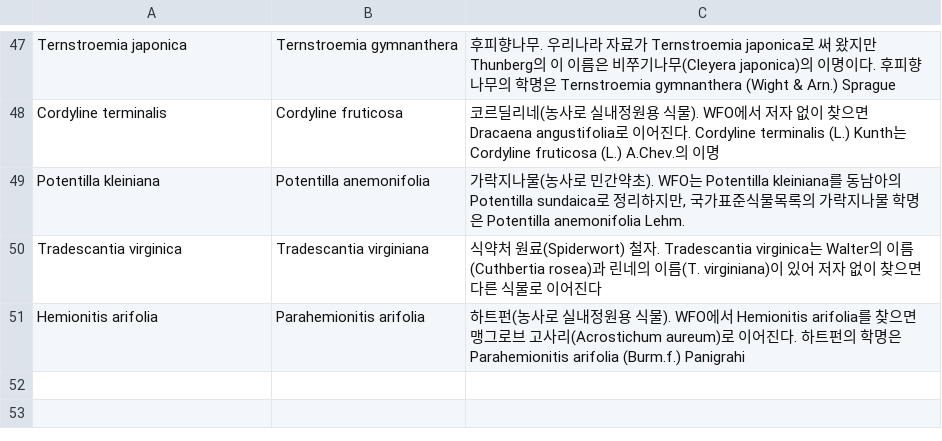
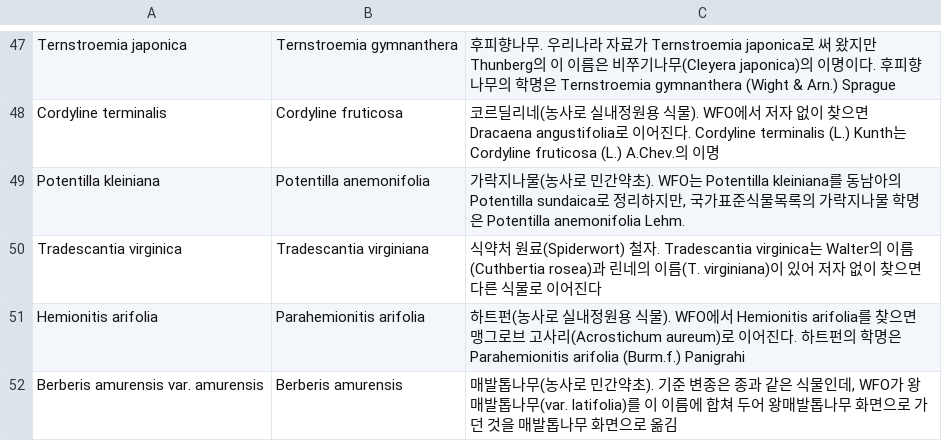
Before and after one commit to dkaahs123123-lang/plant-care-guide, a TSV file: data/name_fixes.tsv, drawn as a sheet; only a part is shown, gaps mark what is left out; the diff names each change by its address in the sheet, - before the commit and + after, or states it on an @@ line.

```diff
--- a/data/name_fixes.tsv
+++ b/data/name_fixes.tsv
+row 52: Berberis amurensis var. amurensis | Berberis amurensis | 매발톱나무(농사로 민간약초). 기준 변종은 종과 같은 식물인데, WFO가 왕매발톱나무(var. latifolia)를 이 이름에 합쳐 두어 왕매발톱나무 화면으로 가던 것을 매발톱나무 화면으로 옮김
```
Also changed, not shown: data/corrections.tsv, 5 other files.
